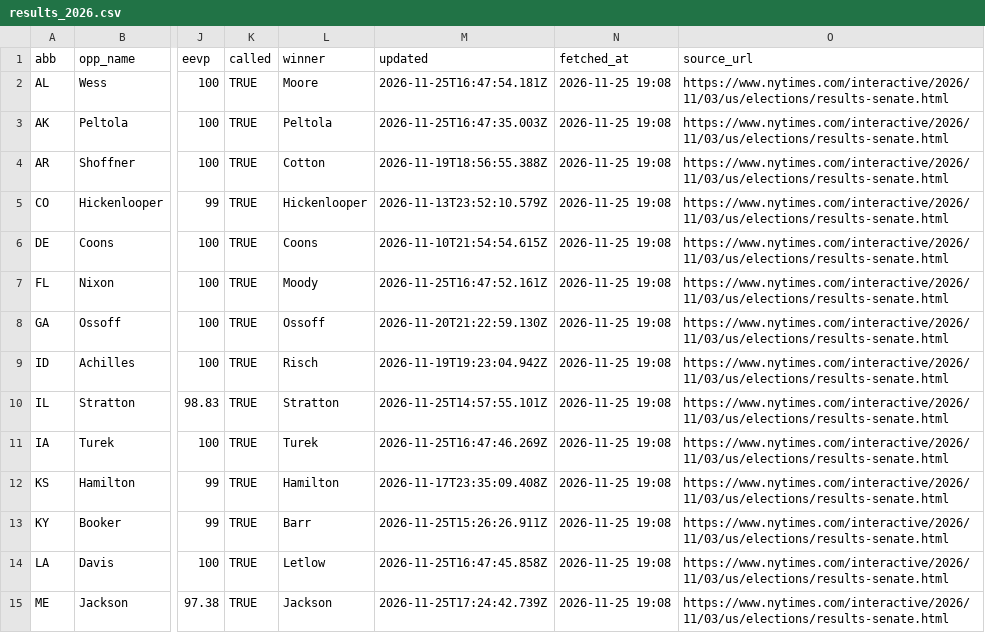
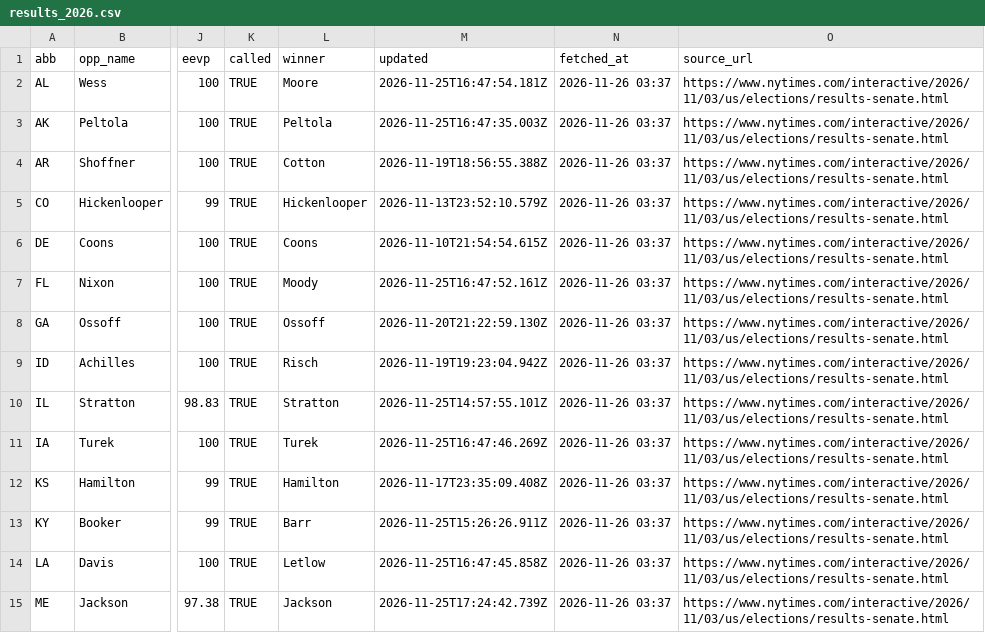
Before and after one commit to KeepTheOutliers/margin-of-error, a CSV file: data/results_2026.csv, drawn as a sheet; only a part is shown, gaps mark what is left out; the diff covers the shown part only; the diff names each change by its address in the sheet, - before the commit and + after, or states it on an @@ line.

```diff
--- a/data/results_2026.csv
+++ b/data/results_2026.csv
-N2:N15 (fetched_at): 2026-11-25 19:08
+N2:N15 (fetched_at): 2026-11-26 03:37
```
Also changed, not shown: 22 edited cells elsewhere in this file.
